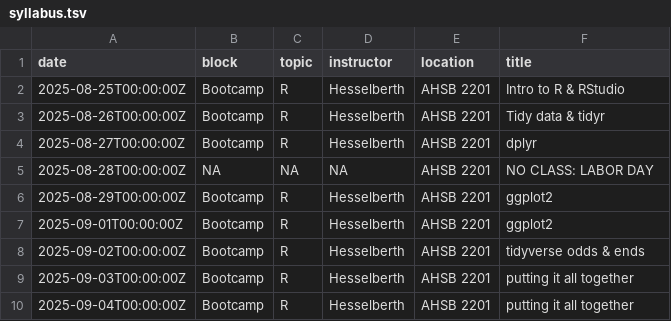
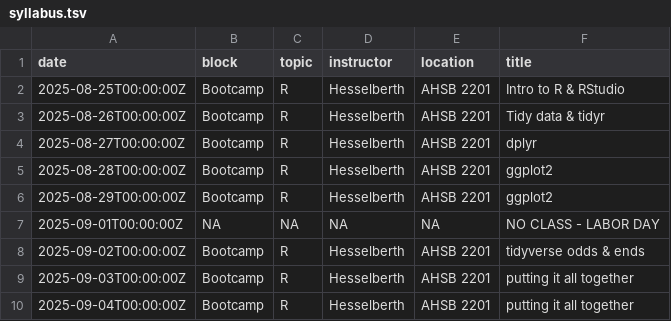
Before and after one commit to rnabioco/molb-7950, a TSV file: data/syllabus.tsv, drawn as a sheet; only a part is shown.

Commit message:
Fix syllabus date

```diff
--- a/data/syllabus.tsv
+++ b/data/syllabus.tsv
@@ -4,5 +4,5 @@ date	block	topic	instructor	location	title
 2025-08-27T00:00:00Z	Bootcamp	R	Hesselberth	AHSB 2201	dplyr
-2025-08-28T00:00:00Z	NA	NA	NA	AHSB 2201	NO CLASS: LABOR DAY
+2025-08-28T00:00:00Z	Bootcamp	R	Hesselberth	AHSB 2201	ggplot2
 2025-08-29T00:00:00Z	Bootcamp	R	Hesselberth	AHSB 2201	ggplot2
-2025-09-01T00:00:00Z	Bootcamp	R	Hesselberth	AHSB 2201	ggplot2
+2025-09-01T00:00:00Z	NA	NA	NA	NA	NO CLASS - LABOR DAY
 2025-09-02T00:00:00Z	Bootcamp	R	Hesselberth	AHSB 2201	tidyverse odds & ends
```
